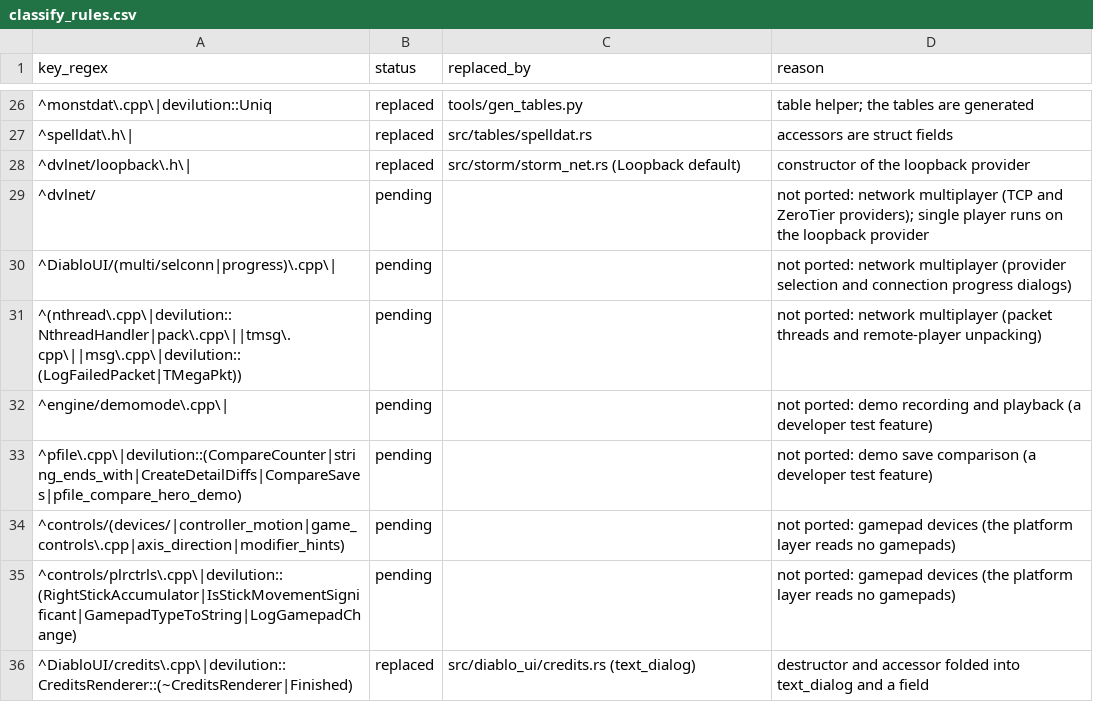
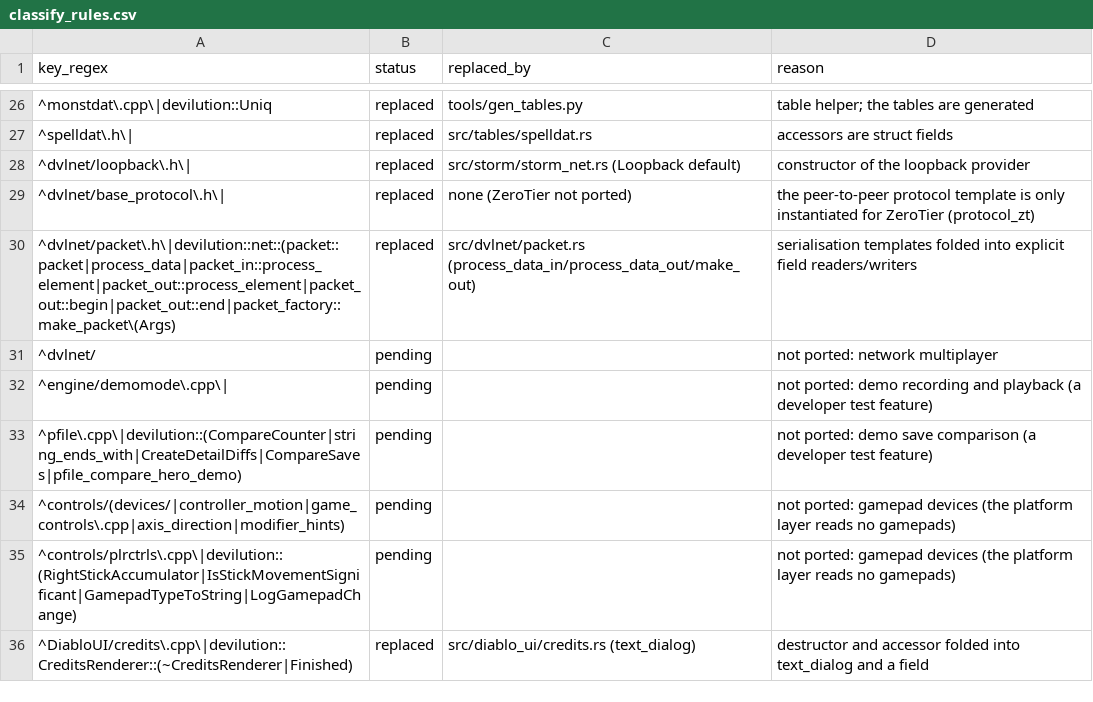
Before and after one commit to ITSTDMCC/Diablo-1-Revibed, a CSV file: port/classify_rules.csv, drawn as a sheet; only a part is shown, gaps mark what is left out.

```diff
--- a/port/classify_rules.csv
+++ b/port/classify_rules.csv
@@ -28,5 +28,5 @@ key_regex,status,replaced_by,reason
 ^dvlnet/loopback\.h\|,replaced,src/storm/storm_net.rs (Loopback default),constructor of the loopback provider
-^dvlnet/,pending,,not ported: network multiplayer (TCP and ZeroTier providers); single player runs on the loopback provider
-^DiabloUI/(multi/selconn|progress)\.cpp\|,pending,,not ported: network multiplayer (provider selection and connection progress dialogs)
-^(nthread\.cpp\|devilution::NthreadHandler|pack\.cpp\||tmsg\.cpp\||msg\.cpp\|devilution::(LogFailedPacket|TMegaPkt)),pending,,not ported: network multiplayer (packet threads and remote-player unpacking)
+^dvlnet/base_protocol\.h\|,replaced,none (ZeroTier not ported),the peer-to-peer protocol template is only instantiated for ZeroTier (protocol_zt)
+^dvlnet/packet\.h\|devilution::net::(packet::packet|process_data|packet_in::process_element|packet_out::process_element|packet_out::begin|packet_out::end|packet_factory::make_packet\(Args),replaced,src/dvlnet/packet.rs (process_data_in/process_data_out/make_out),serialisation templates folded into explicit field readers/writers
+^dvlnet/,pending,,not ported: network multiplayer
 ^engine/demomode\.cpp\|,pending,,not ported: demo recording and playback (a developer test feature)
```
Also changed, not shown: 15 other files.
